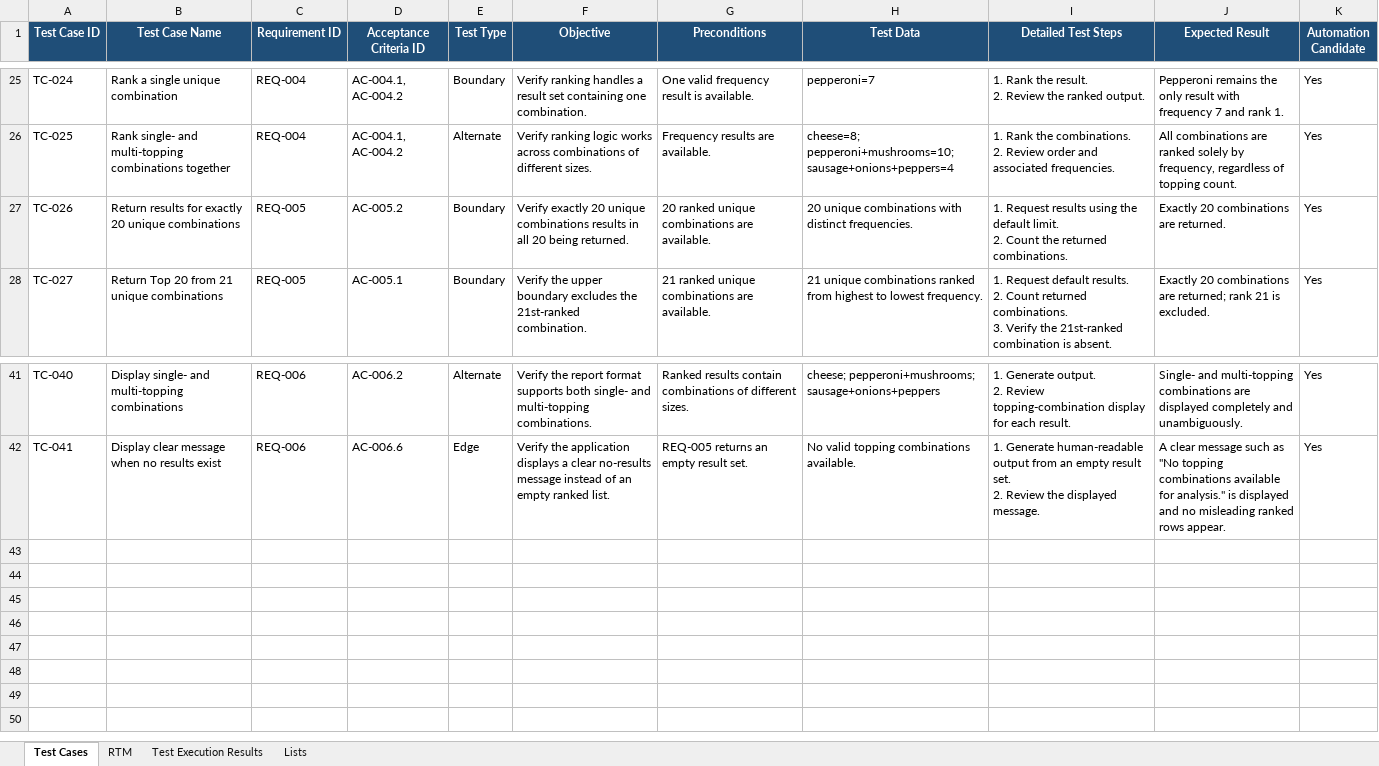
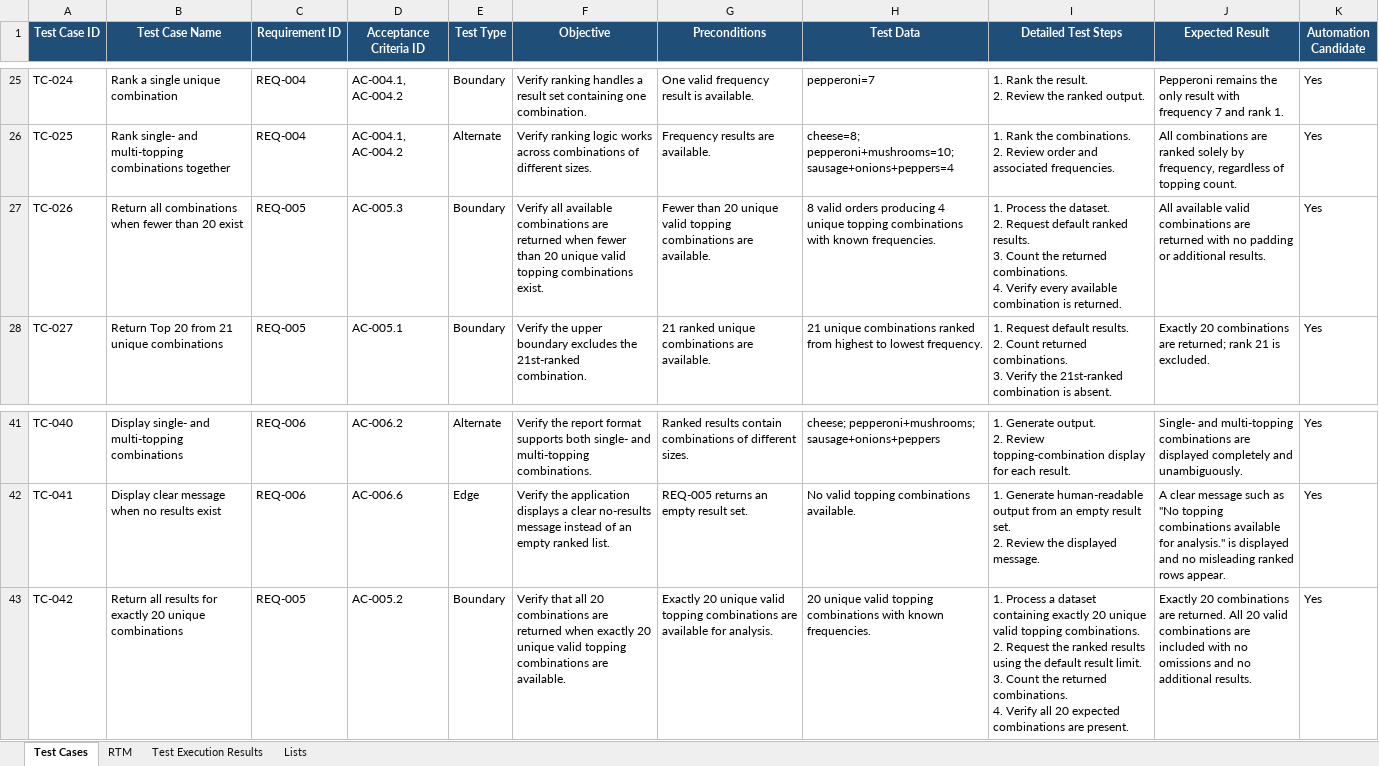
Before and after one commit to nwalker421/pizza-order-analytics-qe, an Excel workbook: qa/Pizza_Order_Analytics_QE_Test_Management.xlsx, sheet Test Cases, drawn as a sheet; only a part is shown, gaps mark what is left out; values as stored, in another font and other column widths than the file's, no borders; table styles not drawn; ↵ is a line break in a cell; the diff names each change by its address in the sheet, - before the commit and + after, or states it on an @@ line.

Commit message:
Finalize QA test cases and RTM traceability

```diff
--- a/qa/Pizza_Order_Analytics_QE_Test_Management.xlsx (sheet Test Cases)
+++ b/qa/Pizza_Order_Analytics_QE_Test_Management.xlsx (sheet Test Cases)
-B27 (Test Case Name): Return results for exactly 20 unique combinations
+B27 (Test Case Name): Return all combinations when fewer than 20 exist
-D27 (Acceptance Criteria ID): AC-005.2
+D27 (Acceptance Criteria ID): AC-005.3
-F27 (Objective): Verify exactly 20 unique combinations results in all 20 being returned.
+F27 (Objective): Verify all available combinations are returned when fewer than 20 unique valid topping combinations exist.
-G27 (Preconditions): 20 ranked unique combinations are…
+G27 (Preconditions): Fewer than 20 unique valid topping combinations are…
-H27 (Test Data): 20 unique combinations with distinct frequencies.
+H27 (Test Data): 8 valid orders producing 4 unique topping combinations with known frequencies.
-I27 (Detailed Test Steps): 1. Request results using the default limit. ↵ 2. Count the returned combinations.
+I27 (Detailed Test Steps): 1. Process the dataset. ↵ 2. Request default ranked results. ↵ 3. Count the returned combinations. ↵ 4. Verify every available combination is returned.
-J27 (Expected Result): Exactly 20 combinations are returned.
+J27 (Expected Result): All available valid combinations are returned with no padding or additional results.
+row 43: TC-042 | Return all results for exactly 20 unique combinations | REQ-005 | AC-005.2 | Boundary | Verify that all 20 combinations are returned when exactly 20 unique valid topping combinations are available. | Exactly 20 unique valid topping combinations are available for analysis. | 20 unique valid topping combinations with known frequencies. | 1. Process a dataset containing exactly 20 unique valid topping combinations. ↵ 2. Request the ranked results using the default result limit. ↵ 3. Count the returned combinations. ↵ 4. Verify all 20 expected combinations are present. | Exactly 20 combinations are returned. All 20 valid combinations are included with no omissions and no additional results. | Yes
```
Also changed, not shown: sheet RTM.
